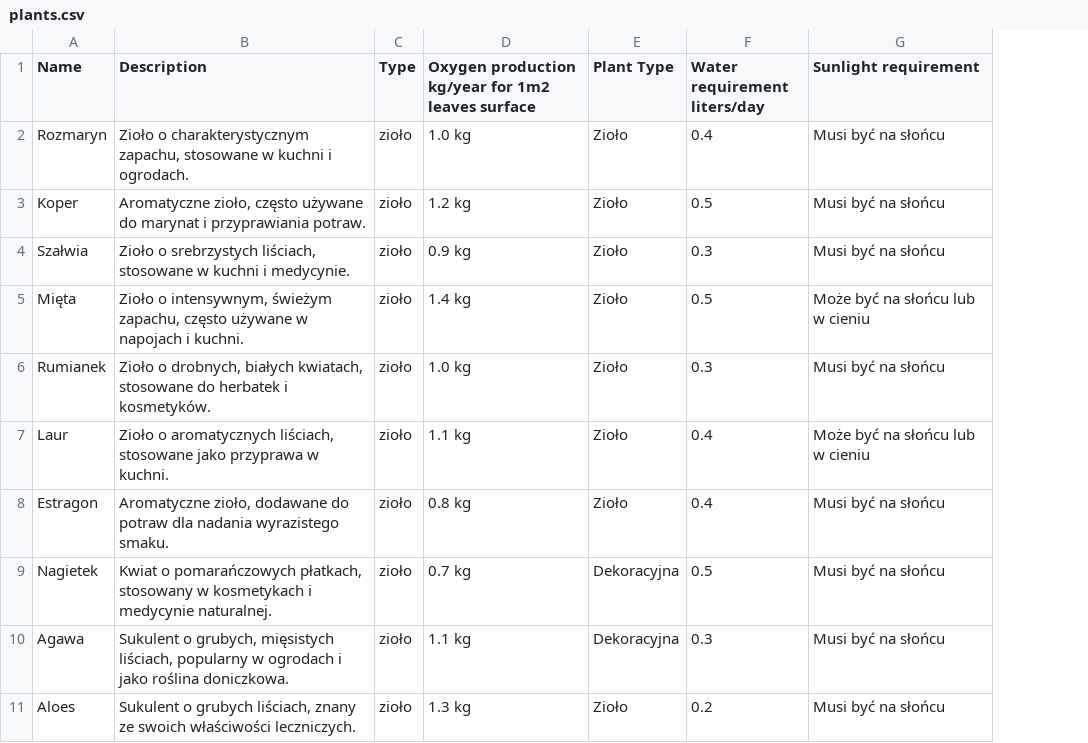
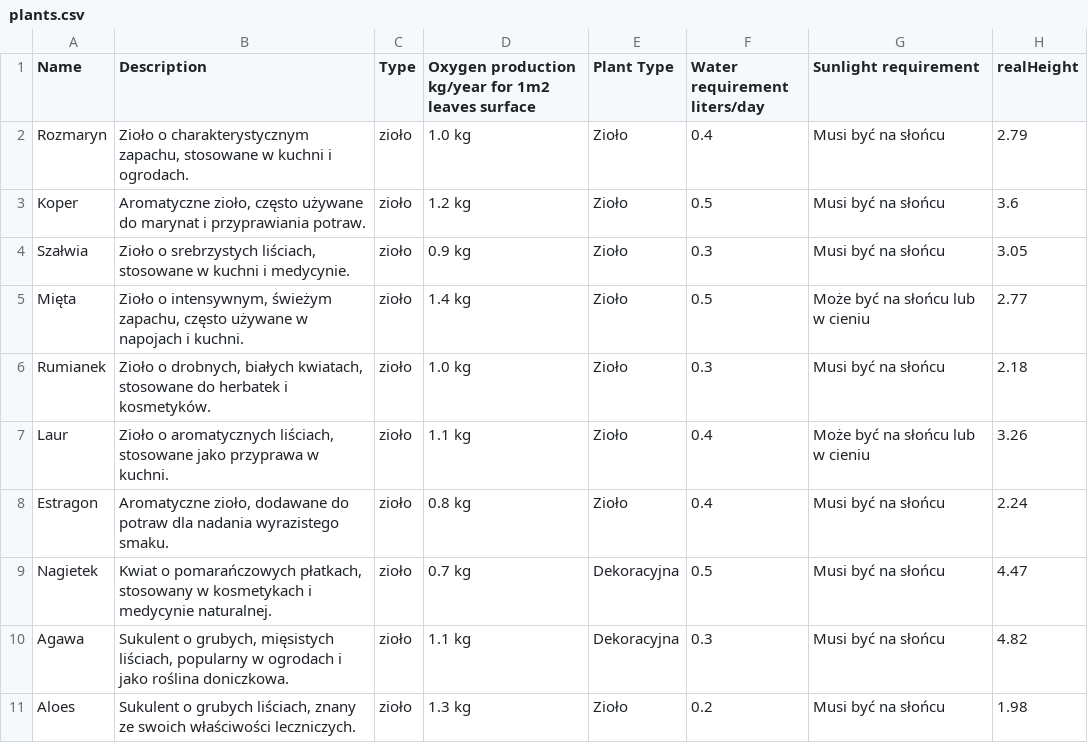
Before and after one commit to P13M-dev/gardenCreator, a CSV file: plants.csv, drawn as a sheet; only a part is shown; the diff names each change by its address in the sheet, - before the commit and + after, or states it on an @@ line.

Commit message:
Update plants.csv

```diff
--- a/plants.csv
+++ b/plants.csv
+column H (realHeight), rows 2-11: 2.79 | 3.6 | 3.05 | 2.77 | 2.18 | 3.26 | 2.24 | 4.47 | 4.82 | 1.98
```
